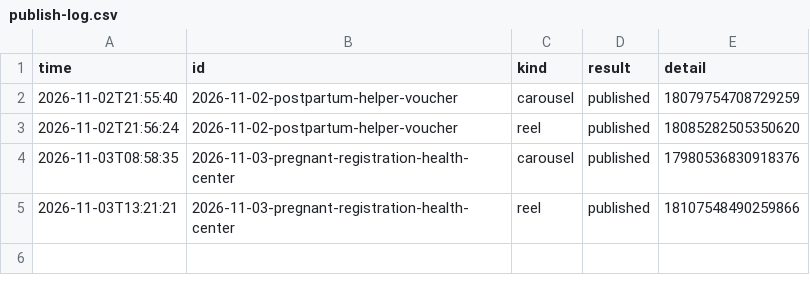
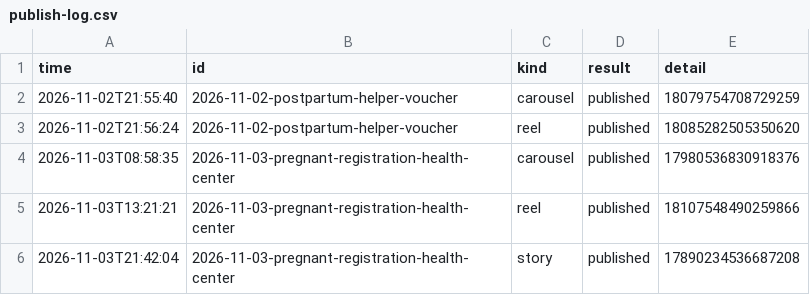
Before and after one commit to lookjsy-dotcom/d280-media, a CSV file: publish-log.csv, drawn as a sheet; the diff names each change by its address in the sheet, - before the commit and + after, or states it on an @@ line.

```diff
--- a/publish-log.csv
+++ b/publish-log.csv
+row 6: 2026-11-03T21:42:04 | 2026-11-03-pregnant-registration-health-center | story | published | 17890234536687208
```
